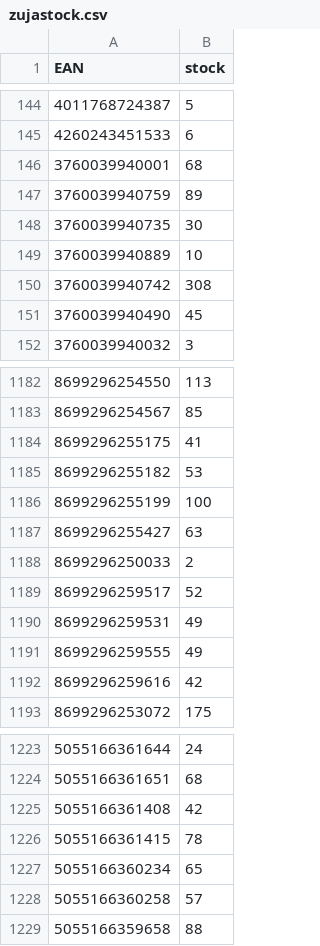
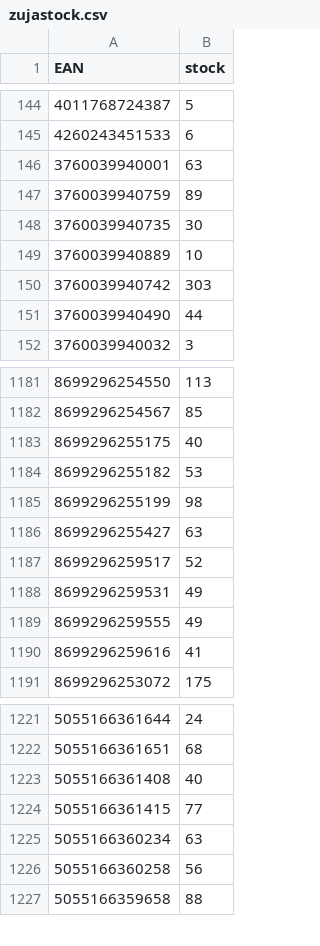
Before and after one commit to mbtylla/pigu, a CSV file: zujastock.csv, drawn as a sheet; only a part is shown, gaps mark what is left out; removed rows and columns are numbered as before the commit, all else as after; the diff covers the shown part only; the diff names each change by its address in the sheet, - before the commit and + after, or states it on an @@ line.

```diff
--- a/zujastock.csv
+++ b/zujastock.csv
-B146 (stock): 68
+B146 (stock): 63
-B150 (stock): 308
+B150 (stock): 303
-B151 (stock): 45
+B151 (stock): 44
-B1183 (stock): 41
+B1183 (stock): 40
-B1185 (stock): 100
+B1185 (stock): 98
-row 1188: 8699296250033 | 2
-B1190 (stock): 42
+B1190 (stock): 41
-B1223 (stock): 42
+B1223 (stock): 40
-B1224 (stock): 78
+B1224 (stock): 77
-B1225 (stock): 65
+B1225 (stock): 63
-B1226 (stock): 57
+B1226 (stock): 56
```
Also changed, not shown: 2 added rows, 1 removed row and 45 edited cells elsewhere in this file, 2 other files.
